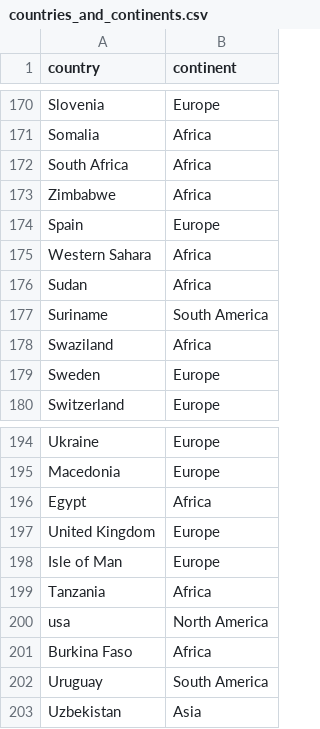
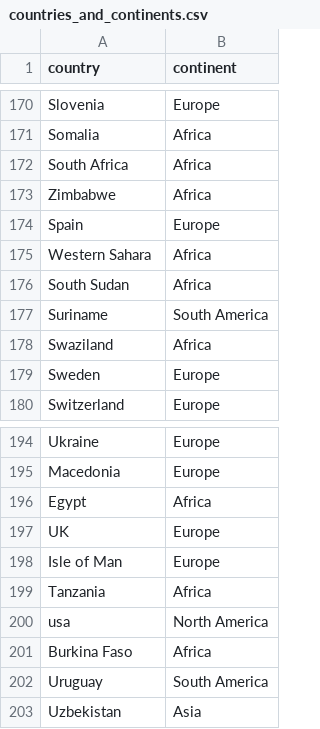
Before and after one commit to Toastaspiring/MSPR-ANALIZE-IT, a CSV file: files/countries_and_continents.csv, drawn as a sheet; only a part is shown, gaps mark what is left out; the diff covers the shown part only.

```diff
--- a/files/countries_and_continents.csv
+++ b/files/countries_and_continents.csv
@@ -175,3 +175,3 @@ Spain,Europe
 Western Sahara,Africa
-Sudan,Africa
+South Sudan,Africa
 Suriname,South America
@@ -196,3 +196,3 @@ Macedonia,Europe
 Egypt,Africa
-United Kingdom,Europe
+UK,Europe
 Isle of Man,Europe
```
Also changed, not shown: 18 added rows and 2 edited cells elsewhere in this file.
